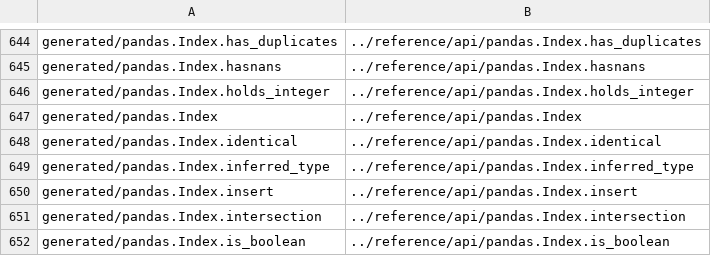
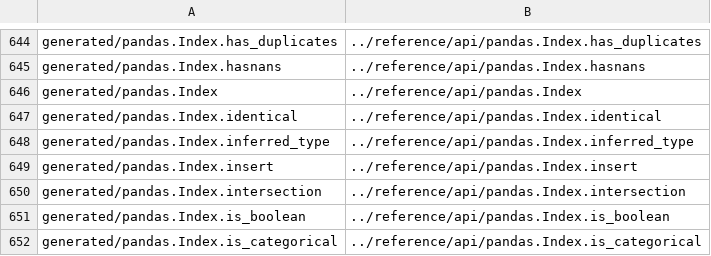
Before and after one commit to romnickmendozaramos-lab/transaction_data_processing, a CSV file: doc/redirects.csv, drawn as a sheet; only a part is shown, gaps mark what is left out; the shorter side is filled out with more unchanged rows; the diff names each change by its address in the sheet, - before the commit and + after, or states it on an @@ line.

```diff
--- a/doc/redirects.csv
+++ b/doc/redirects.csv
-row 646: generated/pandas.Index.holds_integer | ../reference/api/pandas.Index.holds_integer
```
Also changed, not shown: 2 other files.
